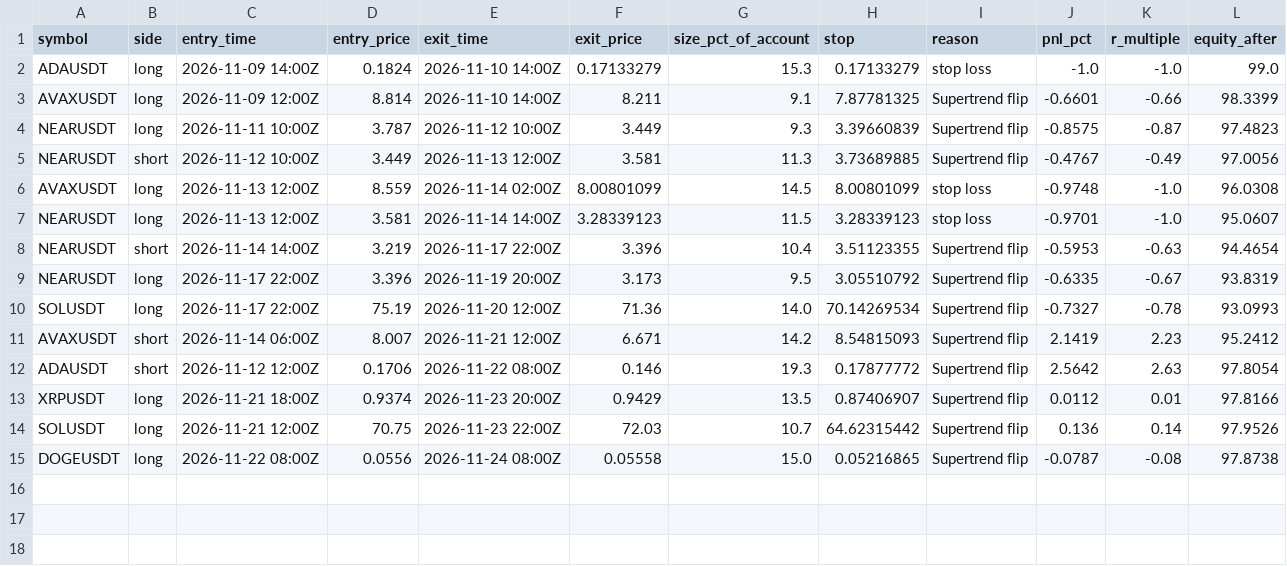
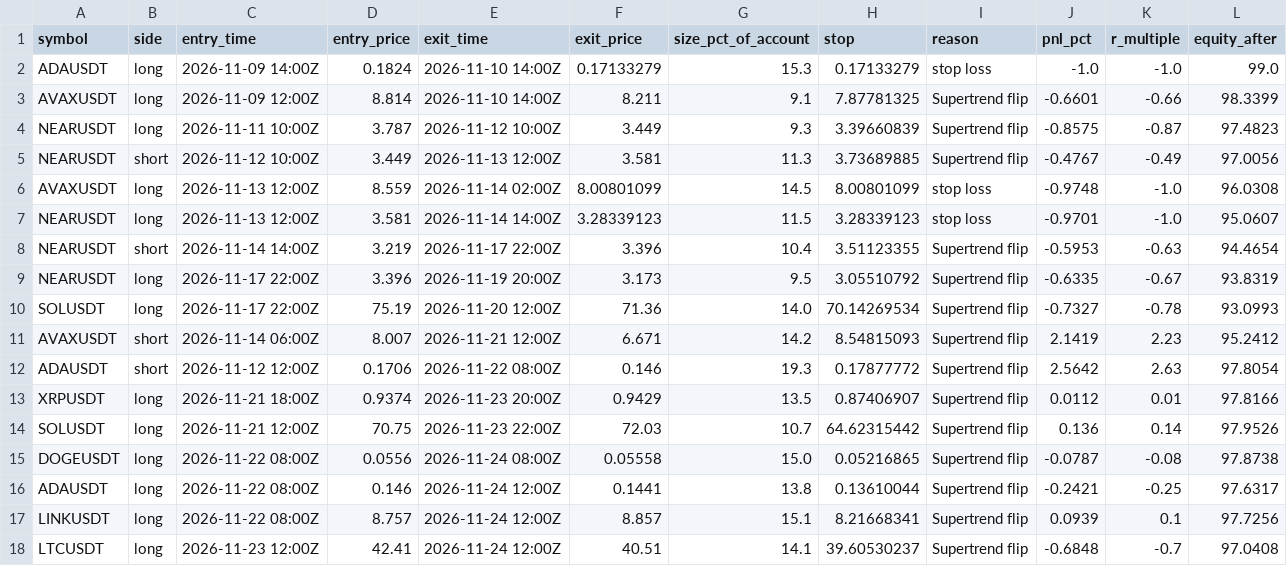
Before and after one commit to d4gh9jzy4p-arch/dema-supertrend-paper, a CSV file: trades_2h.csv, drawn as a sheet.

```diff
--- a/trades_2h.csv
+++ b/trades_2h.csv
@@ -15 +15,4 @@ SOLUSDT,long,2026-11-21 12:00Z,70.75,2026-11-23 22:00Z,72.03,10.7,64.62315442,Su
 DOGEUSDT,long,2026-11-22 08:00Z,0.0556,2026-11-24 08:00Z,0.05558,15.0,0.05216865,Supertrend flip,-0.0787,-0.08,97.8738
+ADAUSDT,long,2026-11-22 08:00Z,0.146,2026-11-24 12:00Z,0.1441,13.8,0.13610044,Supertrend flip,-0.2421,-0.25,97.6317
+LINKUSDT,long,2026-11-22 08:00Z,8.757,2026-11-24 12:00Z,8.857,15.1,8.21668341,Supertrend flip,0.0939,0.1,97.7256
+LTCUSDT,long,2026-11-23 12:00Z,42.41,2026-11-24 12:00Z,40.51,14.1,39.60530237,Supertrend flip,-0.6848,-0.7,97.0408
```
Also changed, not shown: 6 other files.
